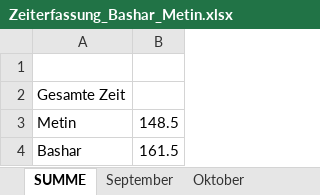
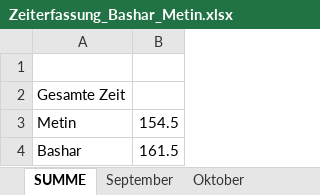
Before and after one commit to Basharkh41/Diplomarbeit-FahrgemeinschaftenApp, an Excel workbook: Zeiterfassung/Zeiterfassung_Bashar_Metin.xlsx, sheet SUMME, drawn as a sheet; values as stored, in another font and other column widths than the file's, no borders; the diff names each change by its address in the sheet, - before the commit and + after, or states it on an @@ line.

```diff
--- a/Zeiterfassung/Zeiterfassung_Bashar_Metin.xlsx (sheet SUMME)
+++ b/Zeiterfassung/Zeiterfassung_Bashar_Metin.xlsx (sheet SUMME)
-B3: 148.5
+B3: 154.5
```
Also changed, not shown: sheet März.
